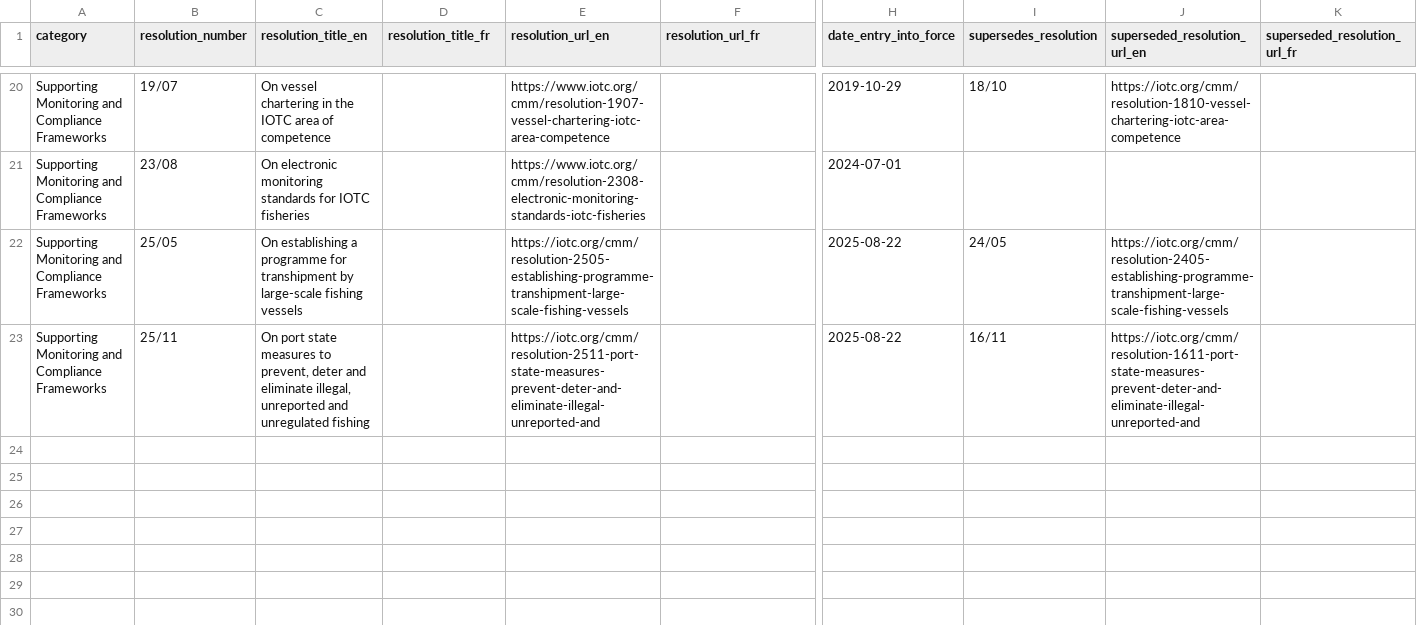
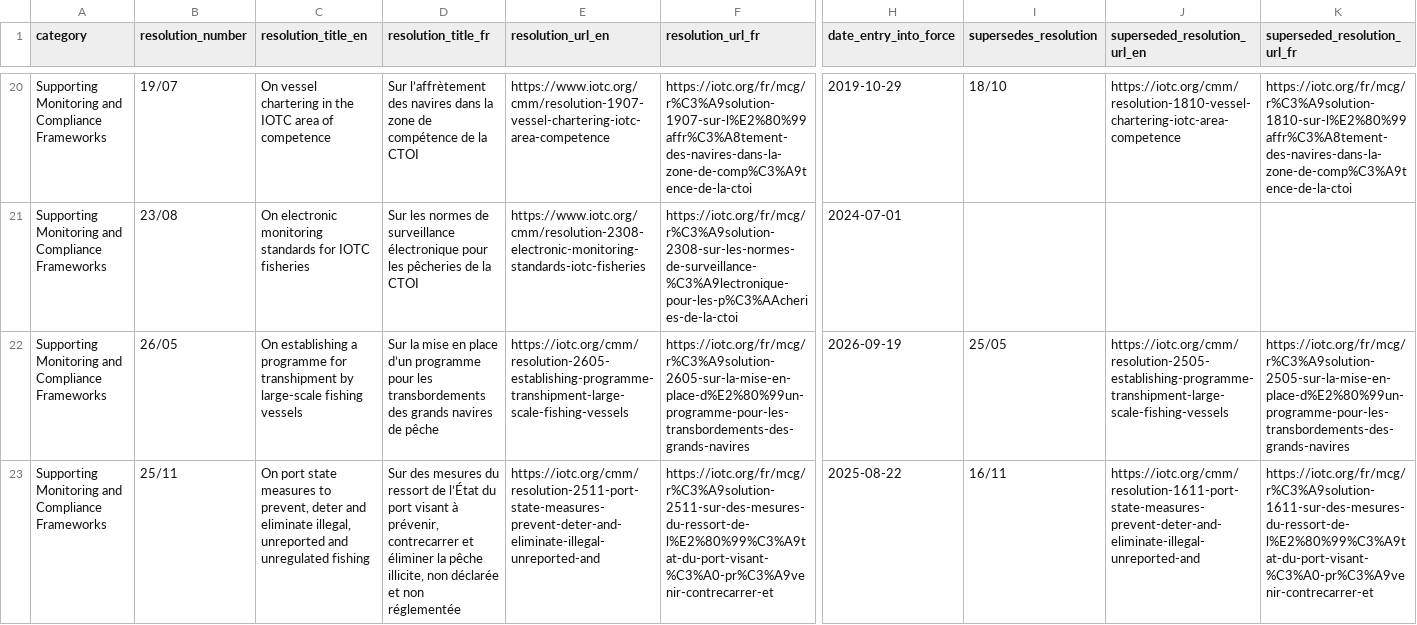
Before and after one commit to iotc-secretariat/iotc-data-cmms, a CSV file: inputs/data_active_resolutions_descriptors.csv, drawn as a sheet; only a part is shown, gaps mark what is left out; the diff covers the shown part only; the diff names each change by its address in the sheet, - before the commit and + after, or states it on an @@ line.

```diff
--- a/inputs/data_active_resolutions_descriptors.csv
+++ b/inputs/data_active_resolutions_descriptors.csv
-D20 (resolution_title_fr): (empty)
+D20 (resolution_title_fr): Sur l’affrètement des navires dans la zone de compétence de la CTOI
-F20 (resolution_url_fr): (empty)
+F20 (resolution_url_fr): https://iotc.org/fr/mcg/r%C3%A9solution-1907-sur-l%E2%80%99affr%C3%A8tement-des-navires-dans-la-zone-de-comp%C3%A9tence-de-la-ctoi
-K20 (superseded_resolution_url_fr): (empty)
+K20 (superseded_resolution_url_fr): https://iotc.org/fr/mcg/r%C3%A9solution-1810-sur-l%E2%80%99affr%C3%A8tement-des-navires-dans-la-zone-de-comp%C3%A9tence-de-la-ctoi
-D21 (resolution_title_fr): (empty)
+D21 (resolution_title_fr): Sur les normes de surveillance électronique pour les pêcheries de la CTOI
-F21 (resolution_url_fr): (empty)
+F21 (resolution_url_fr): https://iotc.org/fr/mcg/r%C3%A9solution-2308-sur-les-normes-de-surveillance-%C3%A9lectronique-pour-les-p%C3%AAcheries-de-la-ctoi
-B22 (resolution_number): 25/05
+B22 (resolution_number): 26/05
-D22 (resolution_title_fr): (empty)
+D22 (resolution_title_fr): Sur la mise en place d’un programme pour les transbordements des grands navires de pêche
-E22 (resolution_url_en): https://iotc.org/cmm/resolution-2505-establishing-programme-transhipment-large-scale-fishing-vessels
+E22 (resolution_url_en): https://iotc.org/cmm/resolution-2605-establishing-programme-transhipment-large-scale-fishing-vessels
-F22 (resolution_url_fr): (empty)
+F22 (resolution_url_fr): https://iotc.org/fr/mcg/r%C3%A9solution-2605-sur-la-mise-en-place-d%E2%80%99un-programme-pour-les-transbordements-des-grands-navires
-H22 (date_entry_into_force): 2025-08-22
+H22 (date_entry_into_force): 2026-09-19
-I22 (supersedes_resolution): 24/05
+I22 (supersedes_resolution): 25/05
-J22 (superseded_resolution_url_en): https://iotc.org/cmm/resolution-2405-establishing-programme-transhipment-large-scale-fishing-vessels
+J22 (superseded_resolution_url_en): https://iotc.org/cmm/resolution-2505-establishing-programme-transhipment-large-scale-fishing-vessels
-K22 (superseded_resolution_url_fr): (empty)
+K22 (superseded_resolution_url_fr): https://iotc.org/fr/mcg/r%C3%A9solution-2505-sur-la-mise-en-place-d%E2%80%99un-programme-pour-les-transbordements-des-grands-navires
-D23 (resolution_title_fr): (empty)
+D23 (resolution_title_fr): Sur des mesures du ressort de l’État du port visant à prévenir, contrecarrer et éliminer la pêche illicite, non déclarée et non réglementée
-F23 (resolution_url_fr): (empty)
+F23 (resolution_url_fr): https://iotc.org/fr/mcg/r%C3%A9solution-2511-sur-des-mesures-du-ressort-de-l%E2%80%99%C3%A9tat-du-port-visant-%C3%A0-pr%C3%A9venir-contrecarrer-et
-K23 (superseded_resolution_url_fr): (empty)
+K23 (superseded_resolution_url_fr): https://iotc.org/fr/mcg/r%C3%A9solution-1611-sur-des-mesures-du-ressort-de-l%E2%80%99%C3%A9tat-du-port-visant-%C3%A0-pr%C3%A9venir-contrecarrer-et
```
Also changed, not shown: 1 added row, 1 removed row and 29 edited cells elsewhere in this file.
